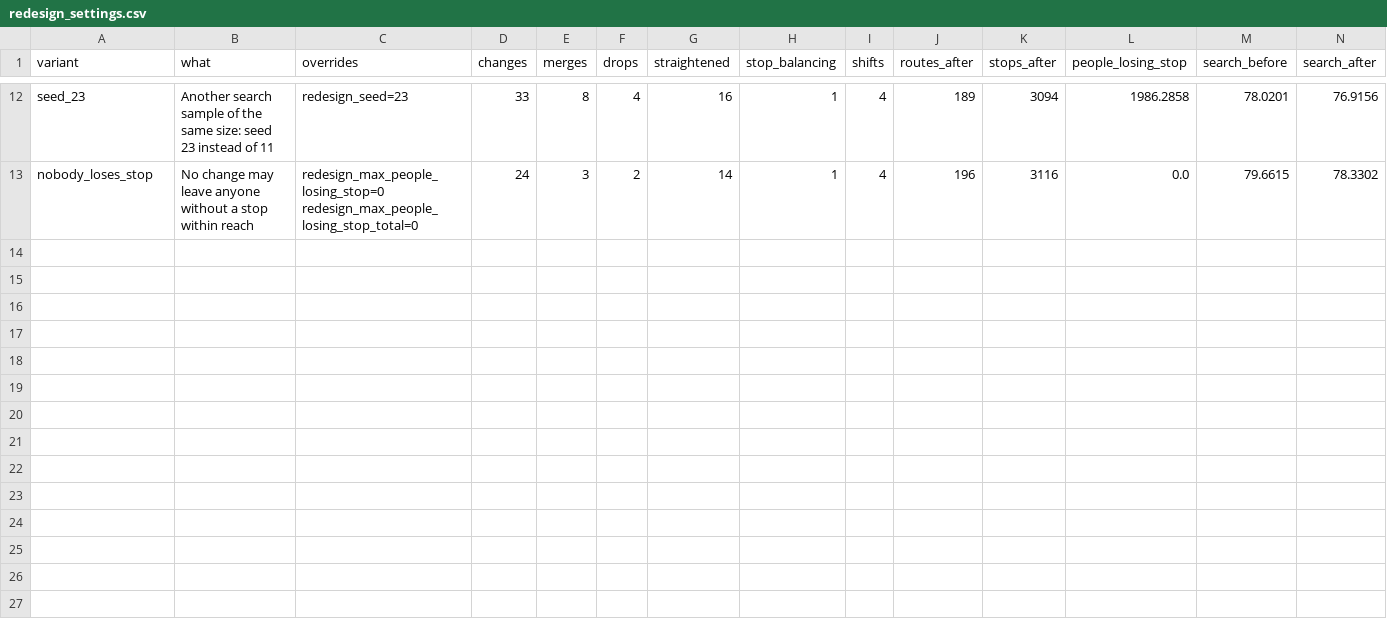
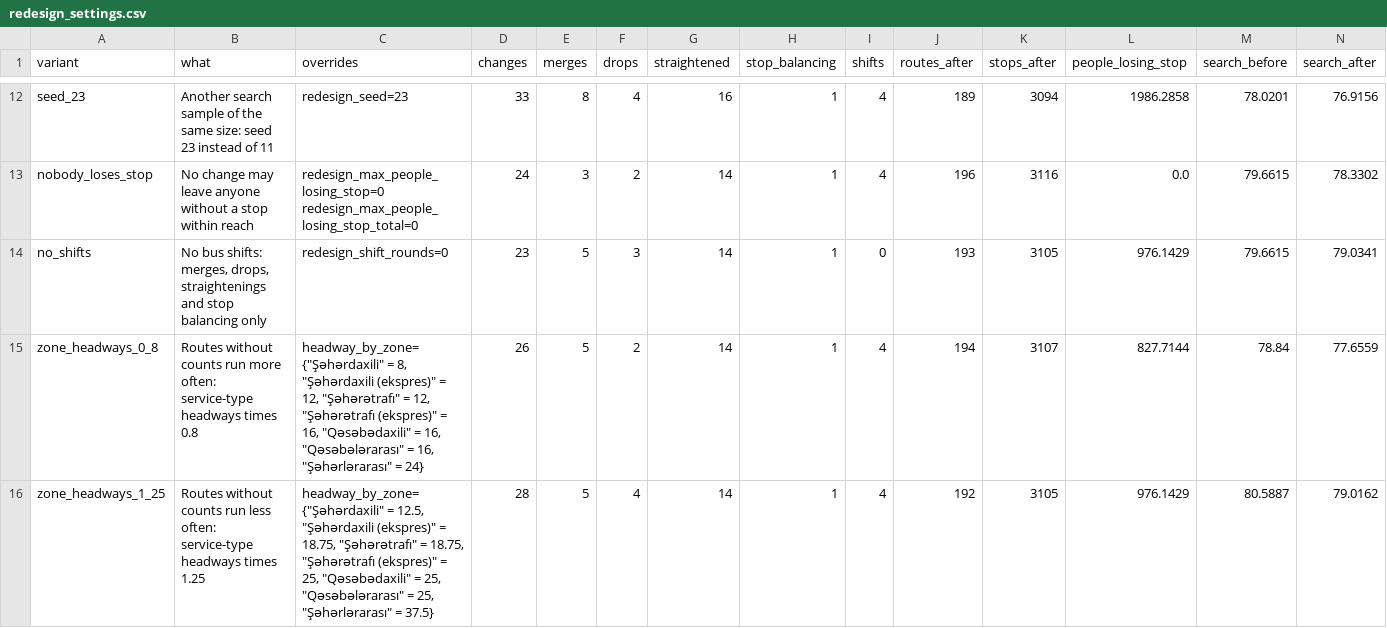
Before and after one commit to ismatsamadov/route_efficiency, a CSV file: output/robustness/redesign_settings.csv, drawn as a sheet; only a part is shown, gaps mark what is left out; rows hold the shown columns only; the diff names each change by its address in the sheet, - before the commit and + after, or states it on an @@ line.

Commit message:
Add robustness runs without bus shifts and with scaled headways; draw the figures
Three more variants in robustness.py: no bus shifts, and the service-type
headway table times 0.8 and times 1.25. Without the shifts the structural
changes alone gain 0.46 of the 0.76 minutes and give today's travel times
with 93% of the buses; scaling the headway table leaves the gain at 0.68
and 0.88 minutes and the fleet share at 88%. The twelve earlier rows are
unchanged. The manuscript, its tables and the docs carry the new results.

paper/figures.py draws the manuscript's four figures as SVG from output/
with the standard library, and paper/check.py reports the word counts,
highlight lengths and citation consistency. The declaration of tools used
in writing is completed, the title page carries the contact e-mail, and
the version is 1.1.0.

```diff
--- a/output/robustness/redesign_settings.csv
+++ b/output/robustness/redesign_settings.csv
+row 14: no_shifts | No bus shifts: merges, drops, straightenings and stop balancing only | redesign_shift_rounds=0 | 23 | 5 | 3 | 14 | 1 | 0 | 193 | 3105 | 976.1429 | 79.6615 | 79.0341
+row 15: zone_headways_0_8 | Routes without counts run more often: service-type headways times 0.8 | headway_by_zone={"Şəhərdaxili" = 8, "Şəhərdaxili (ekspres)" = 12, "Şəhərətrafı" = 12, "Şəhərətrafı (ekspres)" = 16, "Qəsəbədaxili" = 16, "Qəsəbələrarası" = 16, "Şəhərlərarası" = 24} | 26 | 5 | 2 | 14 | 1 | 4 | 194 | 3107 | 827.7144 | 78.84 | 77.6559
+row 16: zone_headways_1_25 | Routes without counts run less often: service-type headways times 1.25 | headway_by_zone={"Şəhərdaxili" = 12.5, "Şəhərdaxili (ekspres)" = 18.75, "Şəhərətrafı" = 18.75, "Şəhərətrafı (ekspres)" = 25, "Qəsəbədaxili" = 25, "Qəsəbələrarası" = 25, "Şəhərlərarası" = 37.5} | 28 | 5 | 4 | 14 | 1 | 4 | 192 | 3105 | 976.1429 | 80.5887 | 79.0162
```
Also changed, not shown: 20 other files.
